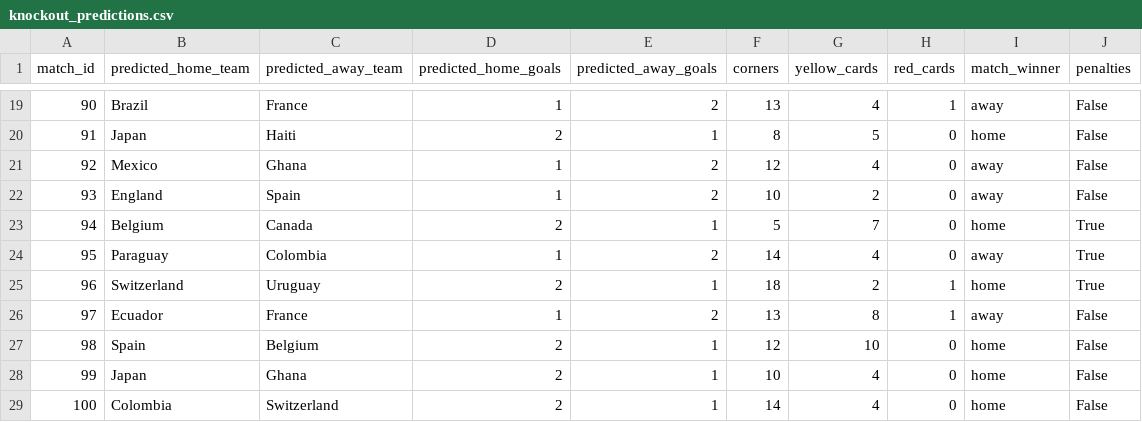
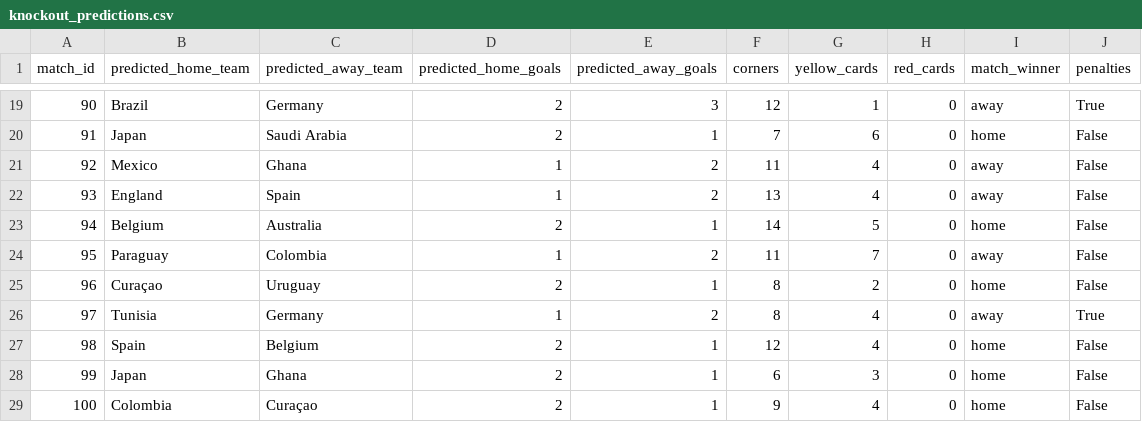
Before and after one commit to pawankr/fifa-wc2026, a CSV file: outputs/knockout_predictions.csv, drawn as a sheet; only a part is shown, gaps mark what is left out; the diff covers the shown part only.

```diff
--- a/outputs/knockout_predictions.csv
+++ b/outputs/knockout_predictions.csv
@@ -19,11 +19,11 @@ match_id,predicted_home_team,predicted_away_team,predicted_home_goals,predicted_
-90,Brazil,France,1,2,13,4,1,away,False
-91,Japan,Haiti,2,1,8,5,0,home,False
-92,Mexico,Ghana,1,2,12,4,0,away,False
-93,England,Spain,1,2,10,2,0,away,False
-94,Belgium,Canada,2,1,5,7,0,home,True
-95,Paraguay,Colombia,1,2,14,4,0,away,True
-96,Switzerland,Uruguay,2,1,18,2,1,home,True
-97,Ecuador,France,1,2,13,8,1,away,False
-98,Spain,Belgium,2,1,12,10,0,home,False
-99,Japan,Ghana,2,1,10,4,0,home,False
-100,Colombia,Switzerland,2,1,14,4,0,home,False
+90,Brazil,Germany,2,3,12,1,0,away,True
+91,Japan,Saudi Arabia,2,1,7,6,0,home,False
+92,Mexico,Ghana,1,2,11,4,0,away,False
+93,England,Spain,1,2,13,4,0,away,False
+94,Belgium,Australia,2,1,14,5,0,home,False
+95,Paraguay,Colombia,1,2,11,7,0,away,False
+96,Curaçao,Uruguay,2,1,8,2,0,home,False
+97,Tunisia,Germany,1,2,8,4,0,away,True
+98,Spain,Belgium,2,1,12,4,0,home,False
+99,Japan,Ghana,2,1,6,3,0,home,False
+100,Colombia,Curaçao,2,1,9,4,0,home,False
```
Also changed, not shown: 77 edited cells elsewhere in this file, outputs/group_predictions.csv, 2 other files.
